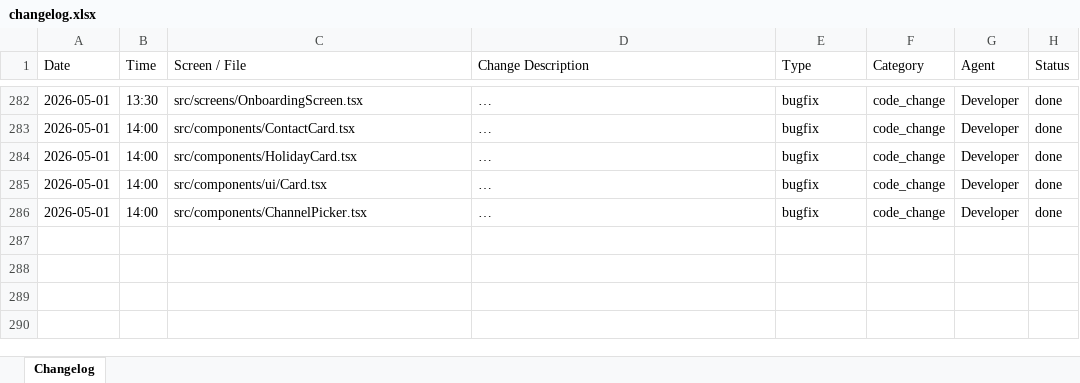
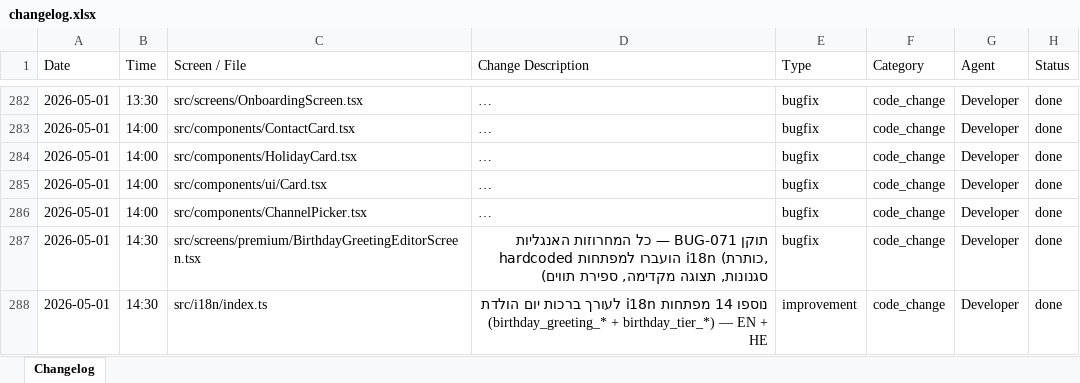
Before and after one commit to GuyIts29/nevermiss, an Excel workbook: changelog.xlsx, sheet Changelog, drawn as a sheet; only a part is shown, gaps mark what is left out; long unchanged cells end in …; values as stored, in another font and other column widths than the file's, no borders; the diff covers the shown part only; the diff names each change by its address in the sheet, - before the commit and + after, or states it on an @@ line.

```diff
--- a/changelog.xlsx (sheet Changelog)
+++ b/changelog.xlsx (sheet Changelog)
+row 287: 2026-05-01 | 14:30 | src/screens/premium/BirthdayGreetingEditorScreen.tsx | תוקן BUG-071 — כל המחרוזות האנגליות hardcoded הועברו למפתחות i18n (כותרת, סגנונות, תצוגה מקדימה, ספירת תווים) | bugfix | code_change | Developer | done
+row 288: 2026-05-01 | 14:30 | src/i18n/index.ts | נוספו 14 מפתחות i18n לעורך ברכות יום הולדת (birthday_greeting_* + birthday_tier_*) — EN + HE | improvement | code_change | Developer | done
```
Also changed, not shown: 1 added row elsewhere in this sheet, 5 other files.
